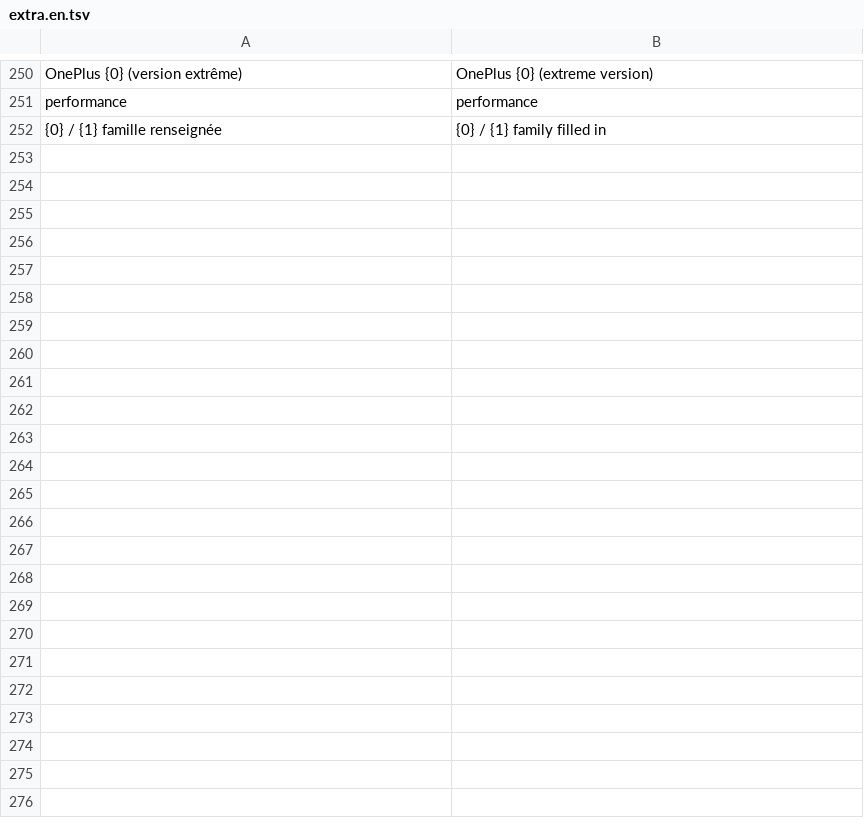
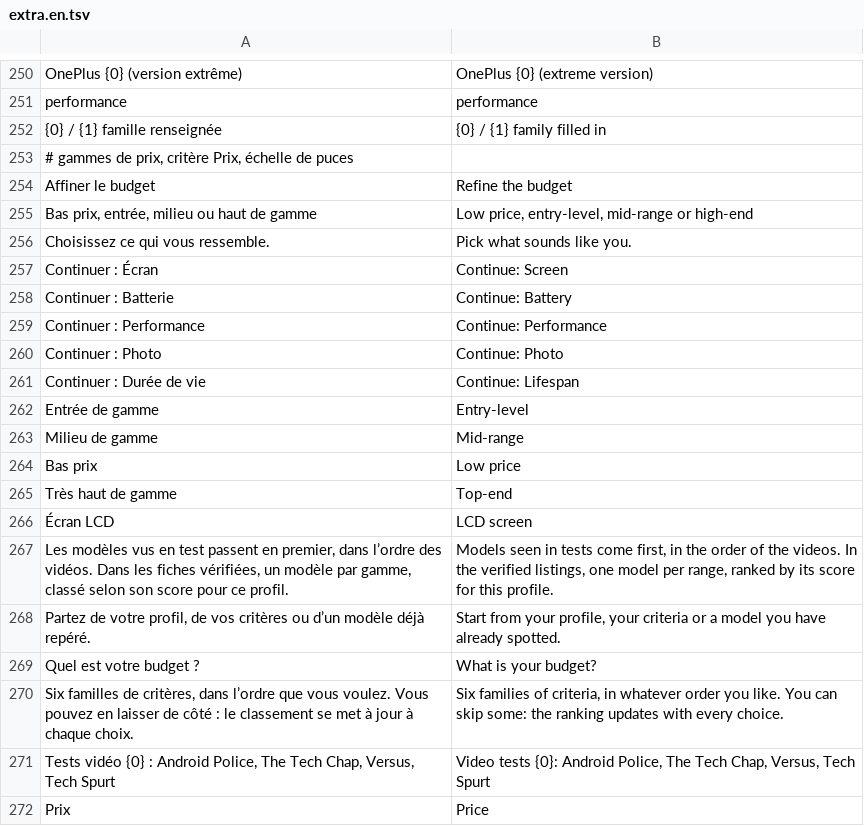
Before and after one commit to 7fj5mfzkmz-max/guide-achat-new, a TSV file: tools/i18n/extra.en.tsv, drawn as a sheet; only a part is shown, gaps mark what is left out; the diff covers the shown part only.

```diff
--- a/tools/i18n/extra.en.tsv
+++ b/tools/i18n/extra.en.tsv
@@ -252 +252,21 @@ performance	performance
 {0} / {1} famille renseignée	{0} / {1} family filled in
+# gammes de prix, critère Prix, échelle de puces
+Affiner le budget	Refine the budget
+Bas prix, entrée, milieu ou haut de gamme	Low price, entry-level, mid-range or high-end
+Choisissez ce qui vous ressemble.	Pick what sounds like you.
+Continuer : Écran	Continue: Screen
+Continuer : Batterie	Continue: Battery
+Continuer : Performance	Continue: Performance
+Continuer : Photo	Continue: Photo
+Continuer : Durée de vie	Continue: Lifespan
+Entrée de gamme	Entry-level
+Milieu de gamme	Mid-range
+Bas prix	Low price
+Très haut de gamme	Top-end
+Écran LCD	LCD screen
+Les modèles vus en test passent en premier, dans l’ordre des vidéos. Dans les fiches vérifiées, un modèle par gamme, classé selon son score pour ce profil.	Models seen in tests come first, in the order of the videos. In the verified listings, one model per range, ranked by its score for this profile.
+Partez de votre profil, de vos critères ou d’un modèle déjà repéré.	Start from your profile, your criteria or a model you have already spotted.
+Quel est votre budget ?	What is your budget?
+Six familles de critères, dans l’ordre que vous voulez. Vous pouvez en laisser de côté : le classement se met à jour à chaque choix.	Six families of criteria, in whatever order you like. You can skip some: the ranking updates with every choice.
+Tests vidéo {0} : Android Police, The Tech Chap, Versus, Tech Spurt	Video tests {0}: Android Police, The Tech Chap, Versus, Tech Spurt
+Prix	Price
```
Also changed, not shown: 40 added rows elsewhere in this file, tools/i18n/motifs.en.tsv, tools/i18n/motifs.es.tsv, 32 other files.
